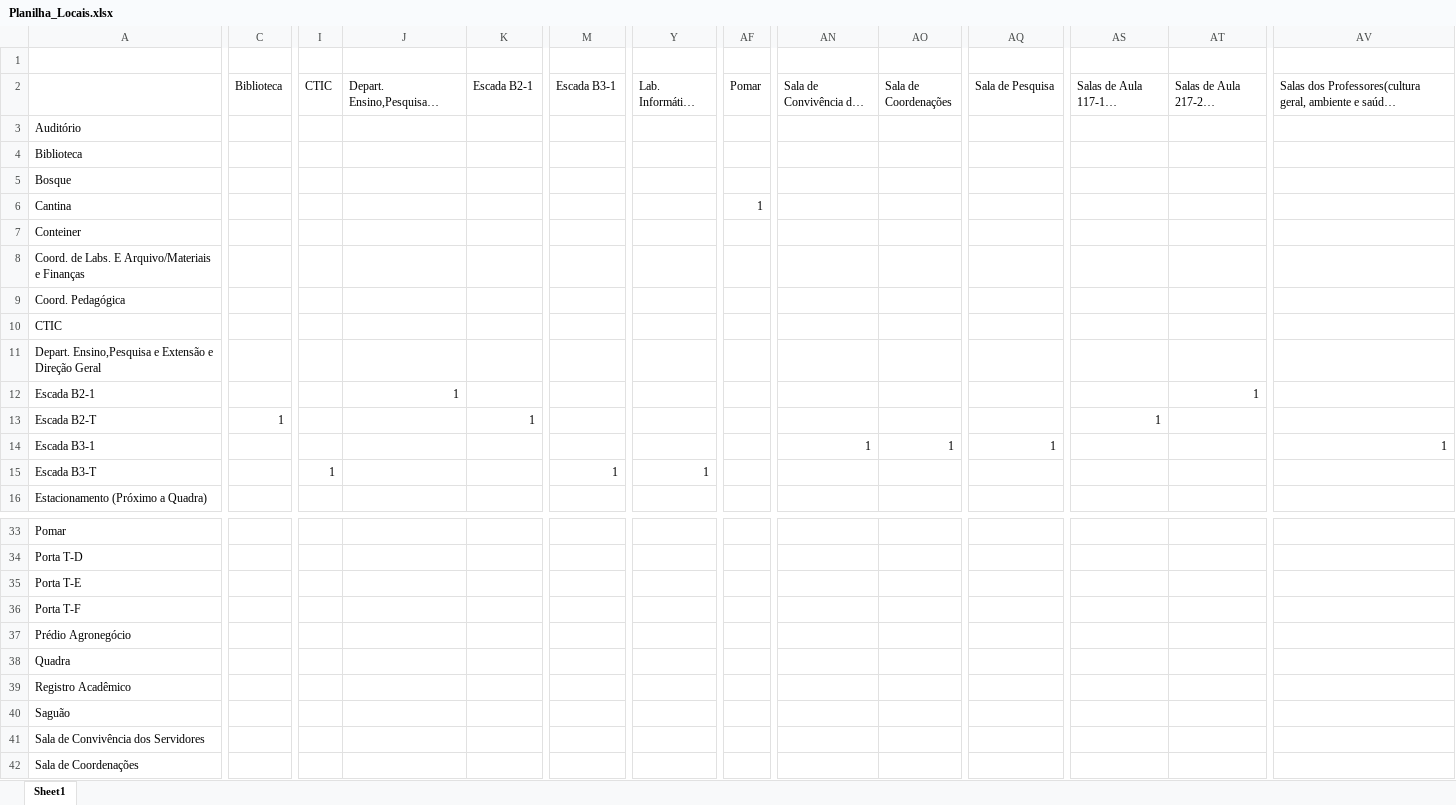
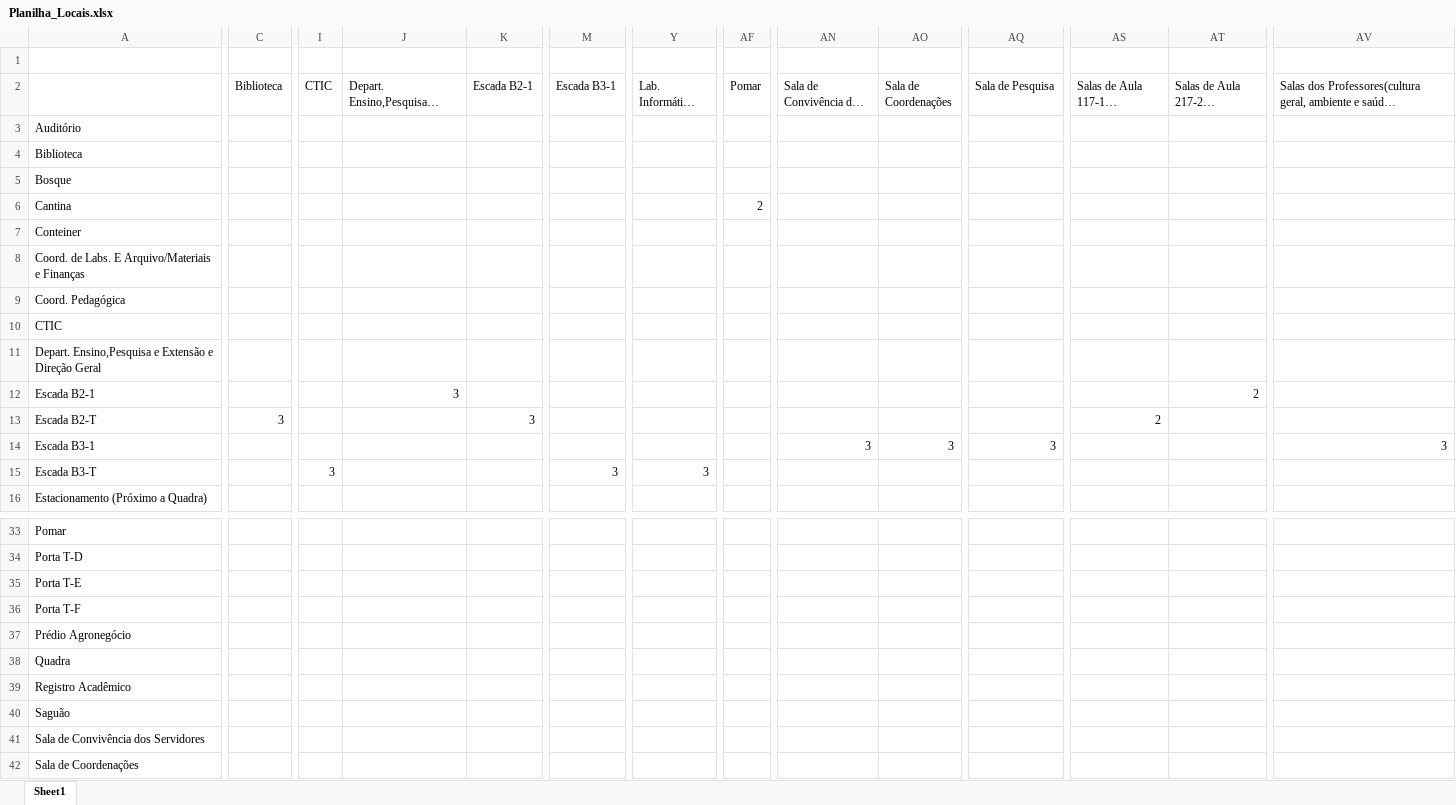
Before and after one commit to OsmarHofman/fscMapRoutingWS, an Excel workbook: MapeamentoIFSC/src/main/resources/Planilha_Locais.xlsx, sheet Sheet1, drawn as a sheet; only a part is shown, gaps mark what is left out; long unchanged cells end in …; values as stored, in another font and other column widths than the file's, no borders; the diff covers the shown part only; the diff names each change by its address in the sheet, - before the commit and + after, or states it on an @@ line.

Commit message:
Ajustando as distâncias para representar as direções
As direções são representadas do seguinte modo:
- 1 : Frente;
- 2 : Direita;
- 3 : Esquerda.

```diff
--- a/MapeamentoIFSC/src/main/resources/Planilha_Locais.xlsx (sheet Sheet1)
+++ b/MapeamentoIFSC/src/main/resources/Planilha_Locais.xlsx (sheet Sheet1)
-AF6 (Pomar): 1
+AF6 (Pomar): 2
-J12: 1
+J12: 3
-AT12 (Salas de Aula 217-224 (2ºAndar)): 1
+AT12 (Salas de Aula 217-224 (2ºAndar)): 2
-C13 (Biblioteca): 1
+C13 (Biblioteca): 3
-K13 (Escada B2-1): 1
+K13 (Escada B2-1): 3
-AS13 (Salas de Aula 117-122 (1ºAndar)): 1
+AS13 (Salas de Aula 117-122 (1ºAndar)): 2
-AN14: 1
+AN14: 3
-AO14 (Sala de Coordenações): 1
+AO14 (Sala de Coordenações): 3
-AQ14 (Sala de Pesquisa): 1
+AQ14 (Sala de Pesquisa): 3
-AV14: 1
+AV14: 3
-I15 (CTIC): 1
+I15 (CTIC): 3
-M15 (Escada B3-1): 1
+M15 (Escada B3-1): 3
-Y15 (Lab. Informática 112 – 116): 1
+Y15 (Lab. Informática 112 – 116): 3
```
Also changed, not shown: 22 edited cells elsewhere in this sheet.
